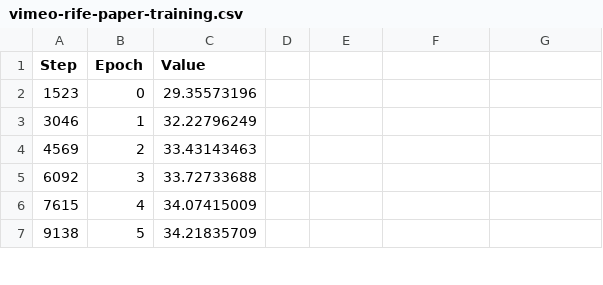
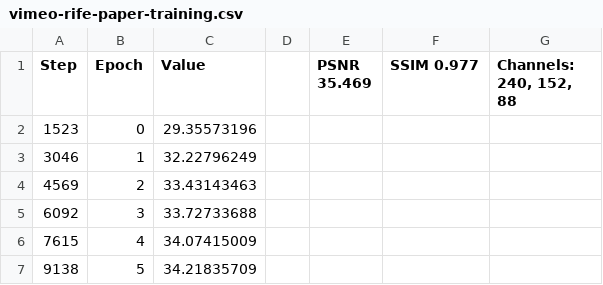
Before and after one commit to askerlee/rift, a CSV file: results/vimeo-rife-paper-training.csv, drawn as a sheet; only a part is shown; the diff names each change by its address in the sheet, - before the commit and + after, or states it on an @@ line.

Commit message:
no output clamp during training

```diff
--- a/results/vimeo-rife-paper-training.csv
+++ b/results/vimeo-rife-paper-training.csv
-E1: (empty)
+E1: PSNR 35.469
-F1: (empty)
+F1: SSIM 0.977
-G1: (empty)
+G1: Channels: 240, 152, 88
```
Also changed, not shown: 1 other file.
